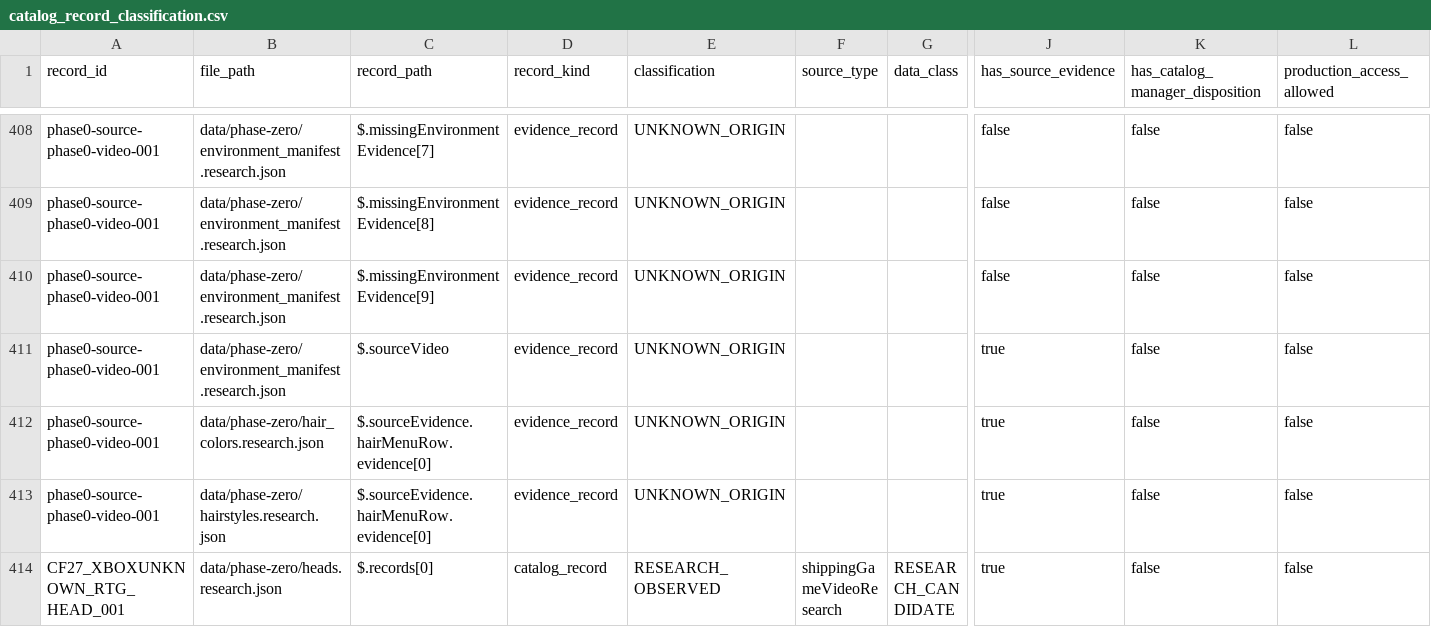
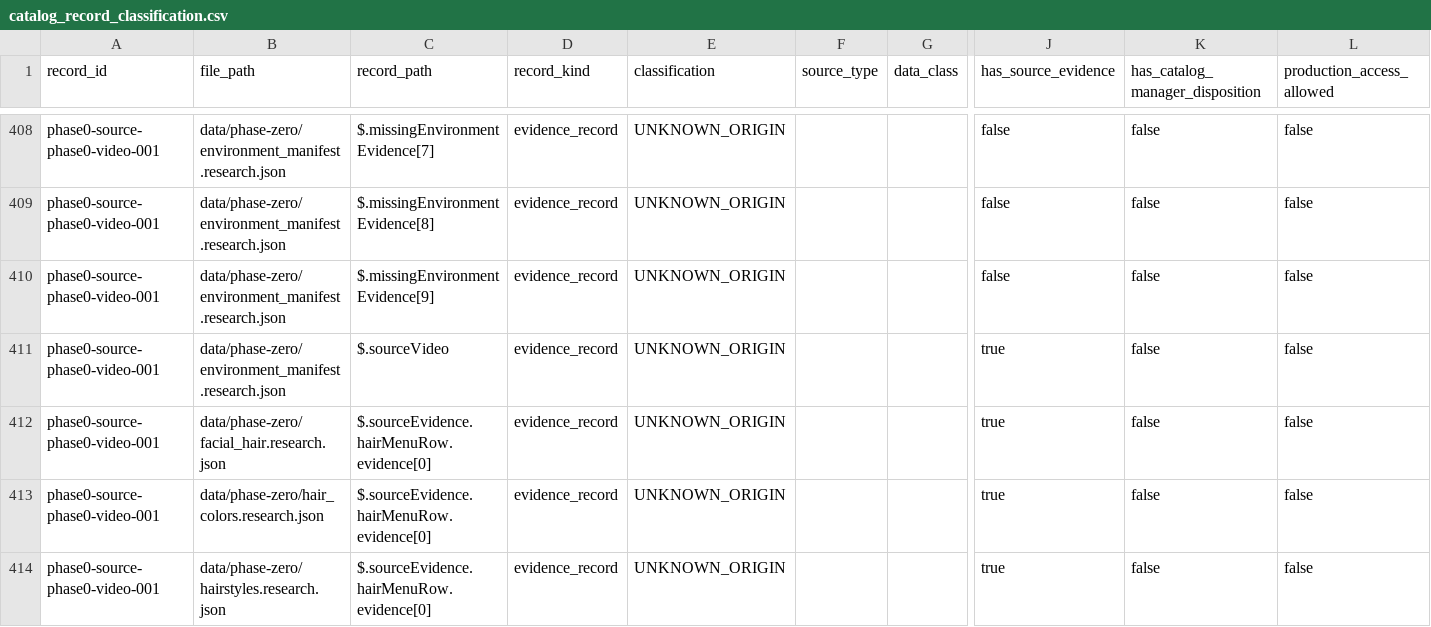
Before and after one commit to wyattskaggs96-ctrl/GameFaceMatch, a CSV file: data/phase-zero/catalog_record_classification.csv, drawn as a sheet; only a part is shown, gaps mark what is left out; the shorter side is filled out with more unchanged rows; rows hold the shown columns only; the diff names each change by its address in the sheet, - before the commit and + after, or states it on an @@ line.

Commit message:
feat(phase-zero): add facial hair research catalog

```diff
--- a/data/phase-zero/catalog_record_classification.csv
+++ b/data/phase-zero/catalog_record_classification.csv
+row 412: phase0-source-phase0-video-001 | data/phase-zero/facial_hair.research.json | $.sourceEvidence.hairMenuRow.evidence[0] | evidence_record | UNKNOWN_ORIGIN |  |  | true | false | false
```
Also changed, not shown: 23 other files.
